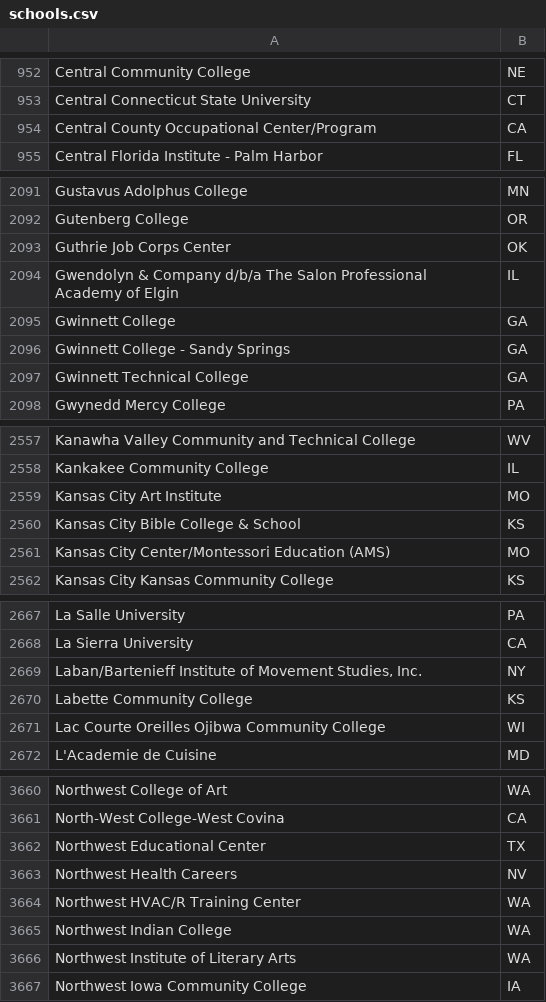
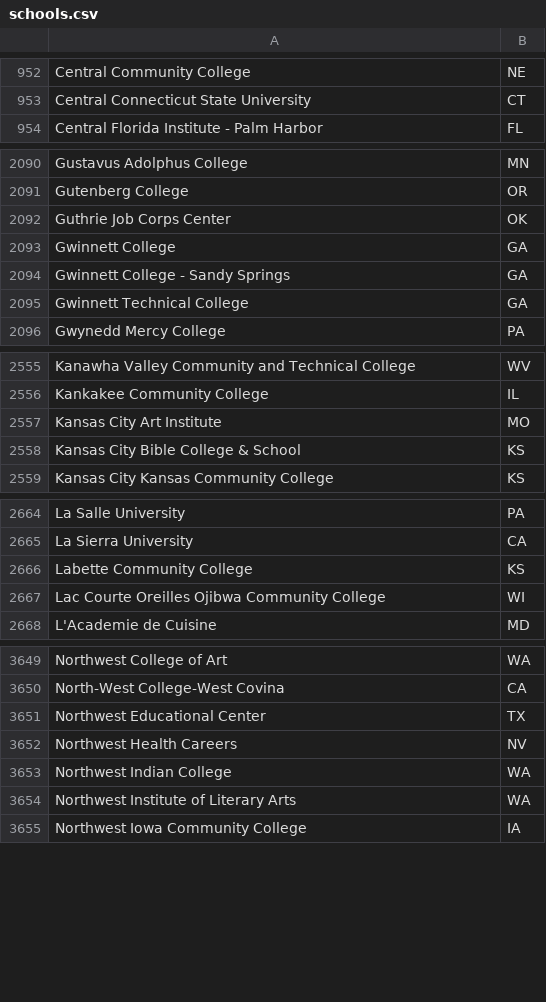
Before and after one commit to relaxamerica-com/spudder-django, a CSV file: spudmart/src/spudmart/campusrep/schools.csv, drawn as a sheet; only a part is shown, gaps mark what is left out; the diff covers the shown part only; the diff names each change by its address in the sheet, - before the commit and + after, or states it on an @@ line.

```diff
--- a/spudmart/src/spudmart/campusrep/schools.csv
+++ b/spudmart/src/spudmart/campusrep/schools.csv
-row 954: Central County Occupational Center/Program | CA
-row 2094: Gwendolyn & Company d/b/a The Salon Professional Academy of Elgin | IL
-row 2561: Kansas City Center/Montessori Education (AMS) | MO
-row 2669: Laban/Bartenieff Institute of Movement Studies, Inc. | NY
-row 3664: Northwest HVAC/R Training Center | WA
```
Also changed, not shown: 17 removed rows and 13 edited cells elsewhere in this file.
